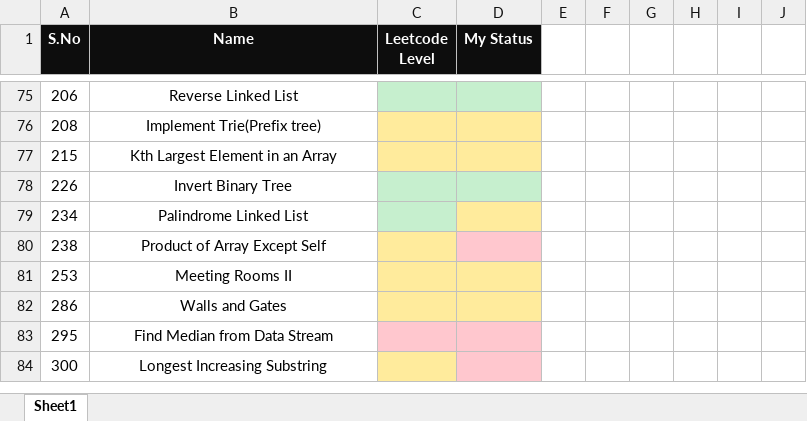
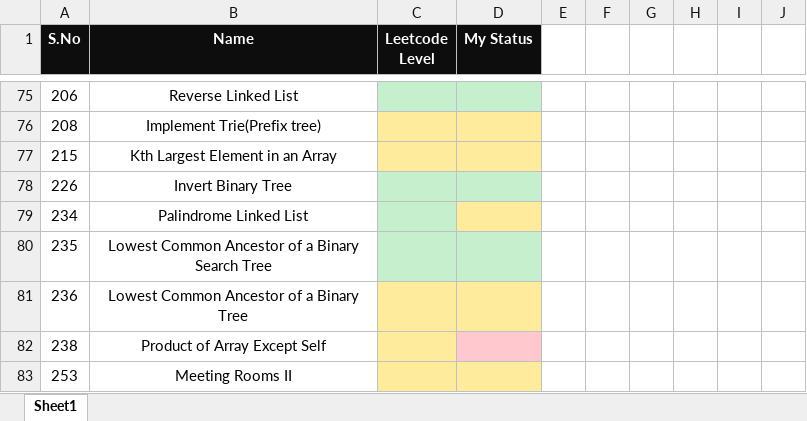
Before and after one commit to K-G-PRAJWAL/Leetcode, an Excel workbook: Diary.xlsx, sheet Sheet1, drawn as a sheet; only a part is shown, gaps mark what is left out; the shorter side is filled out with more unchanged rows; values as stored, in another font and other column widths than the file's, no borders; the diff names each change by its address in the sheet, - before the commit and + after, or states it on an @@ line.

```diff
--- a/Diary.xlsx (sheet Sheet1)
+++ b/Diary.xlsx (sheet Sheet1)
+row 80: 235 | Lowest Common Ancestor of a Binary Search Tree
+row 81: 236 | Lowest Common Ancestor of a Binary Tree
```
Also changed, not shown: 2 other files.
